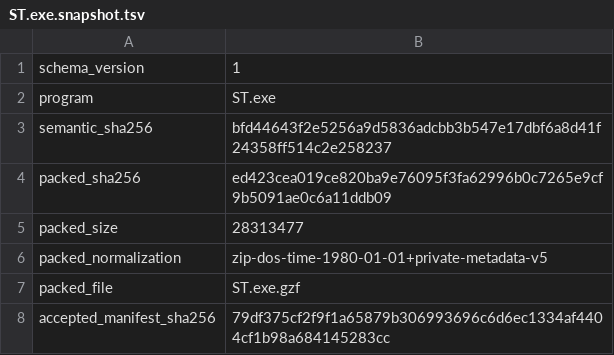
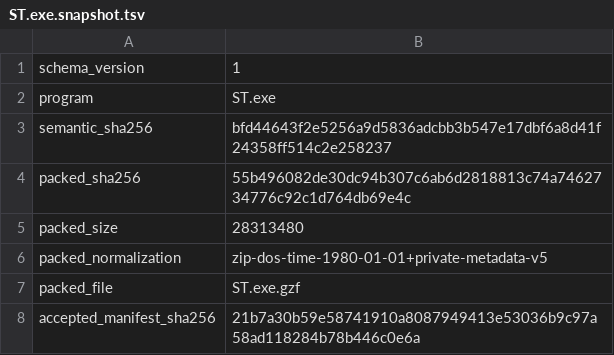
Before and after one commit to prykin/st-decompilation, a TSV file: ghidra/ST.exe.snapshot.tsv, drawn as a sheet.

```diff
--- a/ghidra/ST.exe.snapshot.tsv
+++ b/ghidra/ST.exe.snapshot.tsv
@@ -3,6 +3,6 @@ program	ST.exe
 semantic_sha256	bfd44643f2e5256a9d5836adcbb3b547e17dbf6a8d41f24358ff514c2e258237
-packed_sha256	ed423cea019ce820ba9e76095f3fa62996b0c7265e9cf9b5091ae0c6a11ddb09
-packed_size	28313477
+packed_sha256	55b496082de30dc94b307c6ab6d2818813c74a7462734776c92c1d764db69e4c
+packed_size	28313480
 packed_normalization	zip-dos-time-1980-01-01+private-metadata-v5
 packed_file	ST.exe.gzf
-accepted_manifest_sha256	79df375cf2f9f1a65879b306993696c6d6ec1334af4404cf1b98a684145283cc
+accepted_manifest_sha256	21b7a30b59e58741910a8087949413e53036b9c97a58ad118284b78b446c0e6a
```
Also changed, not shown: recovery/ST.exe/abi_fixture_baseline.tsv, recovery/ST.exe/export_regression_report.tsv, 31 other files.
